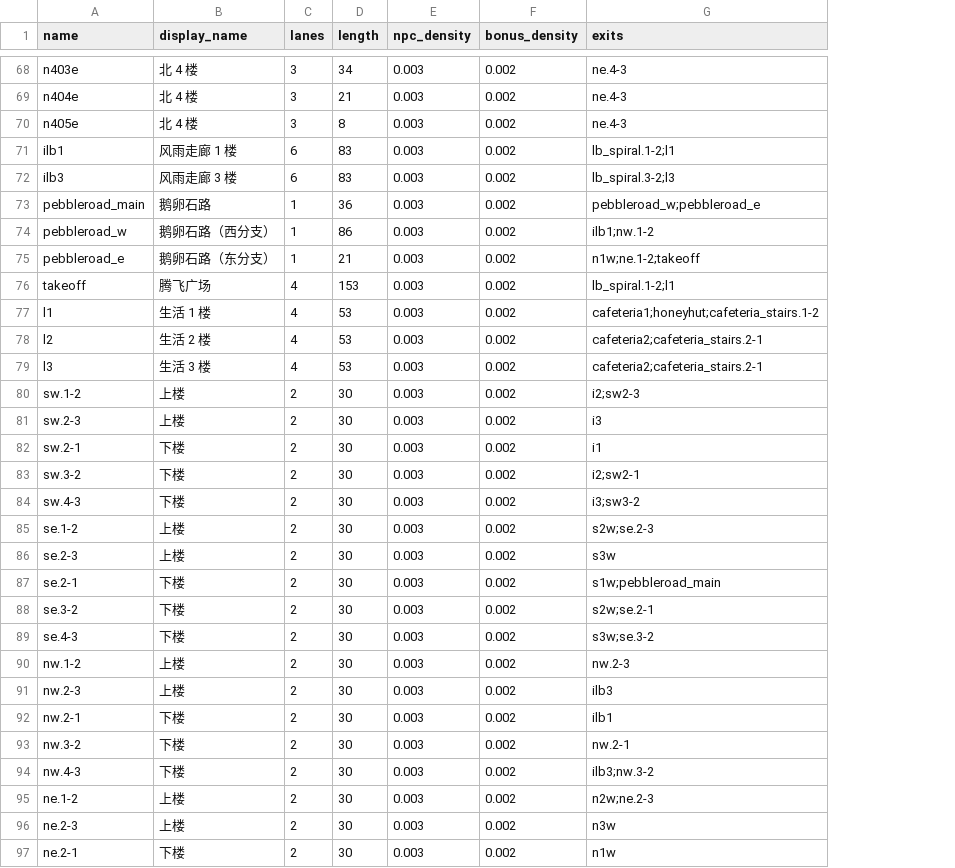
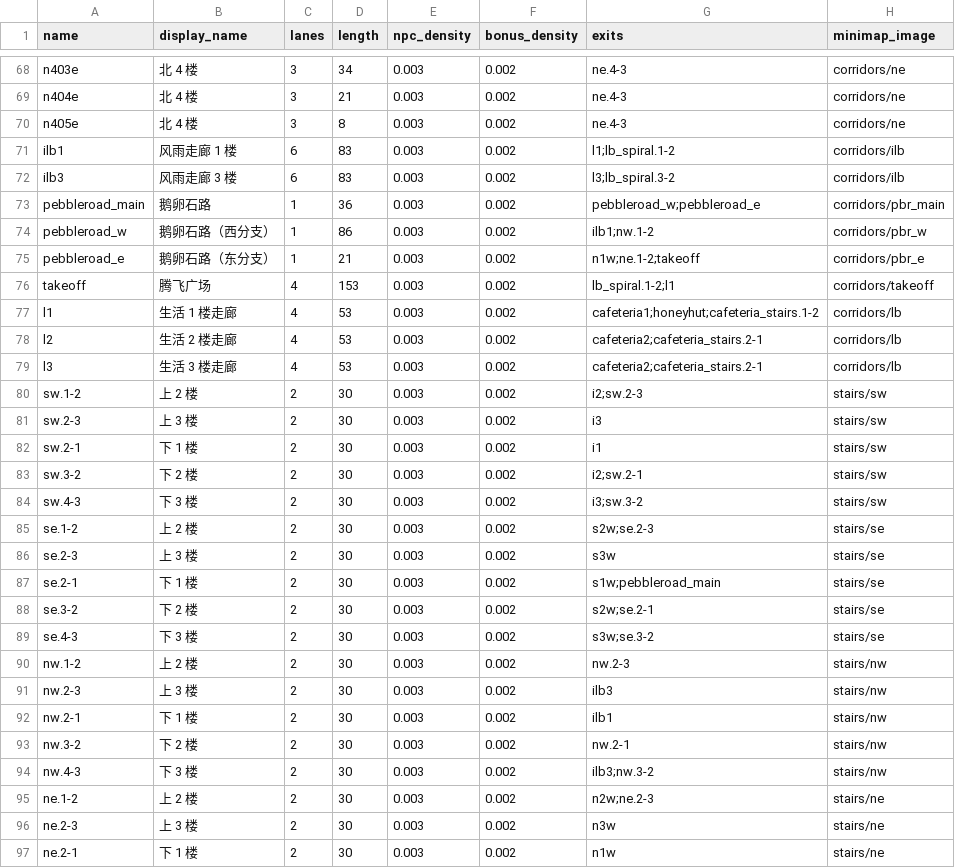
Before and after one commit to fakefred/lunchrush, a CSV file: efzmaps.csv, drawn as a sheet; only a part is shown, gaps mark what is left out; the diff covers the shown part only; the diff names each change by its address in the sheet, - before the commit and + after, or states it on an @@ line.

Commit message:
Minimap; lane seps; more localization

```diff
--- a/efzmaps.csv
+++ b/efzmaps.csv
+column H (minimap_image), rows 68-97: corridors/ne | corridors/ne | corridors/ne | corridors/ilb | corridors/ilb | corridors/pbr_main | corridors/pbr_w | corridors/pbr_e | corridors/takeoff | corridors/lb | corridors/lb | corridors/lb | stairs/sw | stairs/sw | stairs/sw | stairs/sw | stairs/sw | stairs/se | stairs/se | stairs/se | stairs/se | stairs/se | stairs/nw | stairs/nw | stairs/nw | stairs/nw | stairs/nw | stairs/ne | stairs/ne | stairs/ne
-G71 (exits): lb_spiral.1-2;l1
+G71 (exits): l1;lb_spiral.1-2
-G72 (exits): lb_spiral.3-2;l3
+G72 (exits): l3;lb_spiral.3-2
-B77 (display_name): 生活 1 楼
+B77 (display_name): 生活 1 楼走廊
-B78 (display_name): 生活 2 楼
+B78 (display_name): 生活 2 楼走廊
-B79 (display_name): 生活 3 楼
+B79 (display_name): 生活 3 楼走廊
-B80 (display_name): 上楼
+B80 (display_name): 上 2 楼
-G80 (exits): i2;sw2-3
+G80 (exits): i2;sw.2-3
-B81 (display_name): 上楼
+B81 (display_name): 上 3 楼
-B82 (display_name): 下楼
+B82 (display_name): 下 1 楼
-B83 (display_name): 下楼
+B83 (display_name): 下 2 楼
-G83 (exits): i2;sw2-1
+G83 (exits): i2;sw.2-1
-B84 (display_name): 下楼
+B84 (display_name): 下 3 楼
-G84 (exits): i3;sw3-2
+G84 (exits): i3;sw.3-2
-B85 (display_name): 上楼
+B85 (display_name): 上 2 楼
-B86 (display_name): 上楼
+B86 (display_name): 上 3 楼
-B87 (display_name): 下楼
+B87 (display_name): 下 1 楼
-B88 (display_name): 下楼
+B88 (display_name): 下 2 楼
-B89 (display_name): 下楼
+B89 (display_name): 下 3 楼
-B90 (display_name): 上楼
+B90 (display_name): 上 2 楼
-B91 (display_name): 上楼
+B91 (display_name): 上 3 楼
-B92 (display_name): 下楼
+B92 (display_name): 下 1 楼
-B93 (display_name): 下楼
+B93 (display_name): 下 2 楼
-B94 (display_name): 下楼
+B94 (display_name): 下 3 楼
-B95 (display_name): 上楼
+B95 (display_name): 上 2 楼
-B96 (display_name): 上楼
+B96 (display_name): 上 3 楼
-B97 (display_name): 下楼
+B97 (display_name): 下 1 楼
```
Also changed, not shown: 16 edited cells elsewhere in this file, 23 other files.
